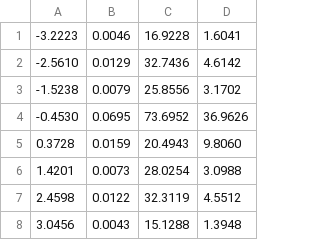
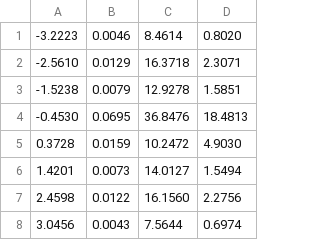
Before and after one commit to tesla1900/advanced-lab-course, a CSV file: moessbauer/best_fit_energy_params.csv, drawn as a sheet.

Commit message:
Fixed energy uncertainty values

```diff
--- a/moessbauer/best_fit_energy_params.csv
+++ b/moessbauer/best_fit_energy_params.csv
@@ -1,8 +1,8 @@
--3.2223,0.0046,16.9228,1.6041
--2.5610,0.0129,32.7436,4.6142
--1.5238,0.0079,25.8556,3.1702
--0.4530,0.0695,73.6952,36.9626
-0.3728,0.0159,20.4943,9.8060
-1.4201,0.0073,28.0254,3.0988
-2.4598,0.0122,32.3119,4.5512
-3.0456,0.0043,15.1288,1.3948
+-3.2223,0.0046,8.4614,0.8020
+-2.5610,0.0129,16.3718,2.3071
+-1.5238,0.0079,12.9278,1.5851
+-0.4530,0.0695,36.8476,18.4813
+0.3728,0.0159,10.2472,4.9030
+1.4201,0.0073,14.0127,1.5494
+2.4598,0.0122,16.1560,2.2756
+3.0456,0.0043,7.5644,0.6974
```
Also changed, not shown: 4 other files.
